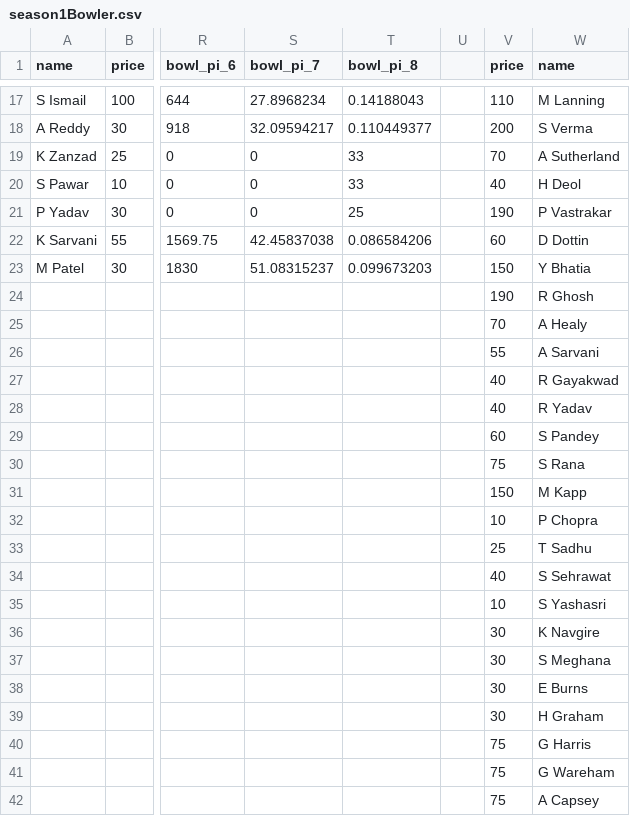
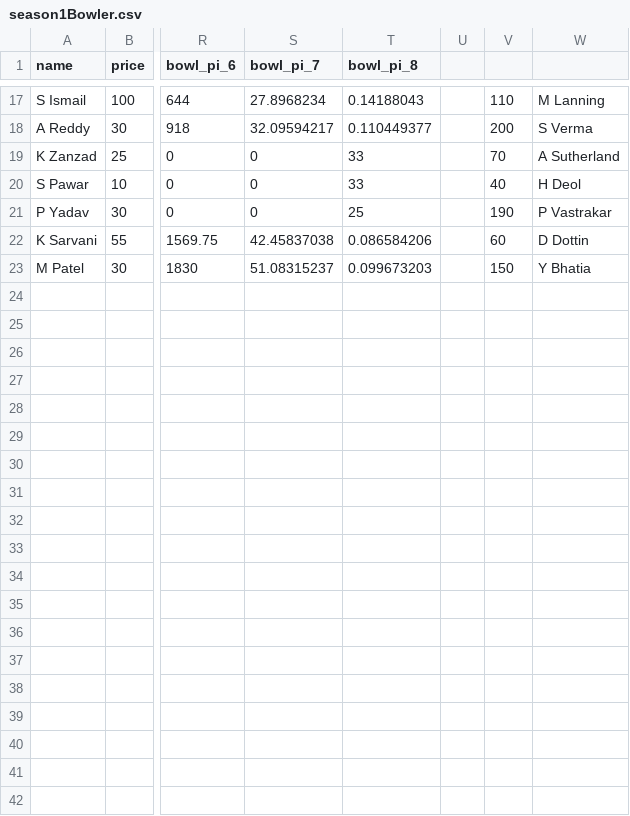
Before and after one commit to Harthik777/researchPaperMITB, a CSV file: season1Bowler.csv, drawn as a sheet; only a part is shown, gaps mark what is left out; rows hold the shown columns only; the diff covers the shown part only; the diff names each change by its address in the sheet, - before the commit and + after, or states it on an @@ line.

Commit message:
Update season1Bowler.csv

```diff
--- a/season1Bowler.csv
+++ b/season1Bowler.csv
-V1: price
+V1: (empty)
-W1: name
+W1: (empty)
-row 24:  |  |  |  |  |  | 190 | R Ghosh
-row 25:  |  |  |  |  |  | 70 | A Healy
-row 26:  |  |  |  |  |  | 55 | A Sarvani
-row 27:  |  |  |  |  |  | 40 | R Gayakwad
-row 28:  |  |  |  |  |  | 40 | R Yadav
-row 29:  |  |  |  |  |  | 60 | S Pandey
-row 30:  |  |  |  |  |  | 75 | S Rana
-row 31:  |  |  |  |  |  | 150 | M Kapp
-row 32:  |  |  |  |  |  | 10 | P Chopra
-row 33:  |  |  |  |  |  | 25 | T Sadhu
-row 34:  |  |  |  |  |  | 40 | S Sehrawat
-row 35:  |  |  |  |  |  | 10 | S Yashasri
-row 36:  |  |  |  |  |  | 30 | K Navgire
-row 37:  |  |  |  |  |  | 30 | S Meghana
-row 38:  |  |  |  |  |  | 30 | E Burns
-row 39:  |  |  |  |  |  | 30 | H Graham
-row 40:  |  |  |  |  |  | 75 | G Harris
-row 41:  |  |  |  |  |  | 75 | G Wareham
-row 42:  |  |  |  |  |  | 75 | A Capsey
```
Also changed, not shown: 46 removed rows elsewhere in this file.
